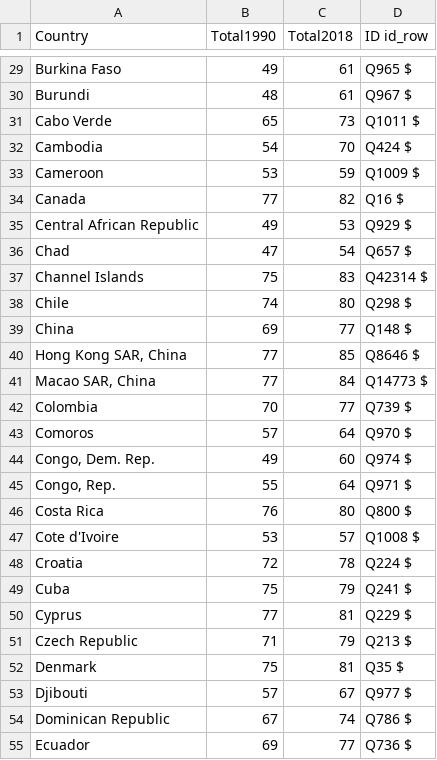
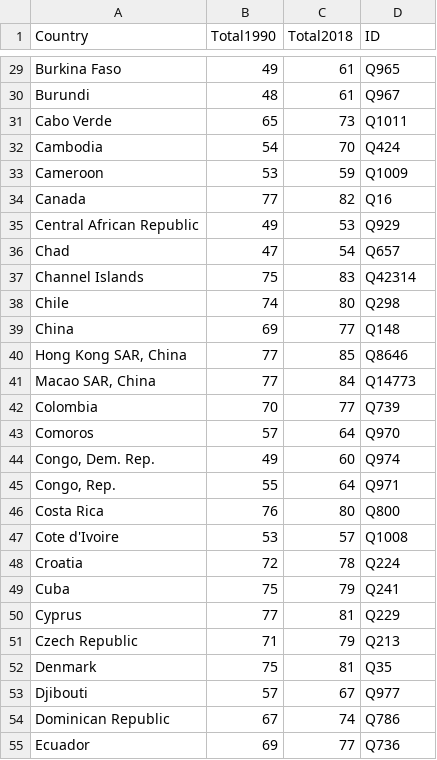
Before and after one commit to davidrojas0791/WD_P1, a TSV file: data/life_expectancy_birth_total.tsv, drawn as a sheet; only a part is shown, gaps mark what is left out; the diff covers the shown part only; the diff names each change by its address in the sheet, - before the commit and + after, or states it on an @@ line.

```diff
--- a/data/life_expectancy_birth_total.tsv
+++ b/data/life_expectancy_birth_total.tsv
-D1: ID id_row
+D1: ID
-D29 (ID): Q965 $
+D29 (ID): Q965
-D30 (ID): Q967 $
+D30 (ID): Q967
-D31 (ID): Q1011 $
+D31 (ID): Q1011
-D32 (ID): Q424 $
+D32 (ID): Q424
-D33 (ID): Q1009 $
+D33 (ID): Q1009
-D34 (ID): Q16 $
+D34 (ID): Q16
-D35 (ID): Q929 $
+D35 (ID): Q929
-D36 (ID): Q657 $
+D36 (ID): Q657
-D37 (ID): Q42314 $
+D37 (ID): Q42314
-D38 (ID): Q298 $
+D38 (ID): Q298
-D39 (ID): Q148 $
+D39 (ID): Q148
-D40 (ID): Q8646 $
+D40 (ID): Q8646
-D41 (ID): Q14773 $
+D41 (ID): Q14773
-D42 (ID): Q739 $
+D42 (ID): Q739
-D43 (ID): Q970 $
+D43 (ID): Q970
-D44 (ID): Q974 $
+D44 (ID): Q974
-D45 (ID): Q971 $
+D45 (ID): Q971
-D46 (ID): Q800 $
+D46 (ID): Q800
-D47 (ID): Q1008 $
+D47 (ID): Q1008
-D48 (ID): Q224 $
+D48 (ID): Q224
-D49 (ID): Q241 $
+D49 (ID): Q241
-D50 (ID): Q229 $
+D50 (ID): Q229
-D51 (ID): Q213 $
+D51 (ID): Q213
-D52 (ID): Q35 $
+D52 (ID): Q35
-D53 (ID): Q977 $
+D53 (ID): Q977
-D54 (ID): Q786 $
+D54 (ID): Q786
-D55 (ID): Q736 $
+D55 (ID): Q736
```
Also changed, not shown: 171 edited cells elsewhere in this file, data/adult_mortality_rate.tsv, data/infant_mortality_rate.tsv, 3 other files.
